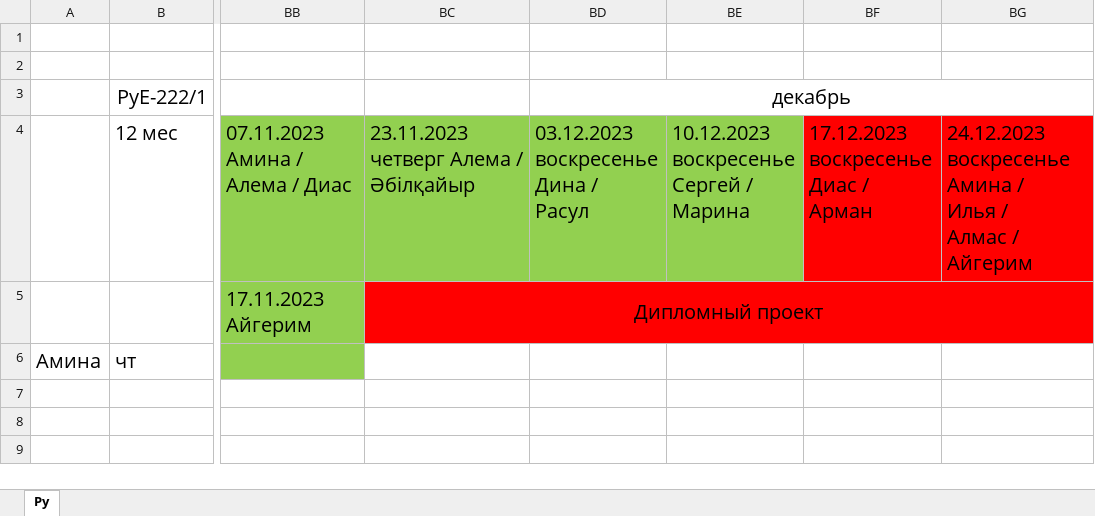
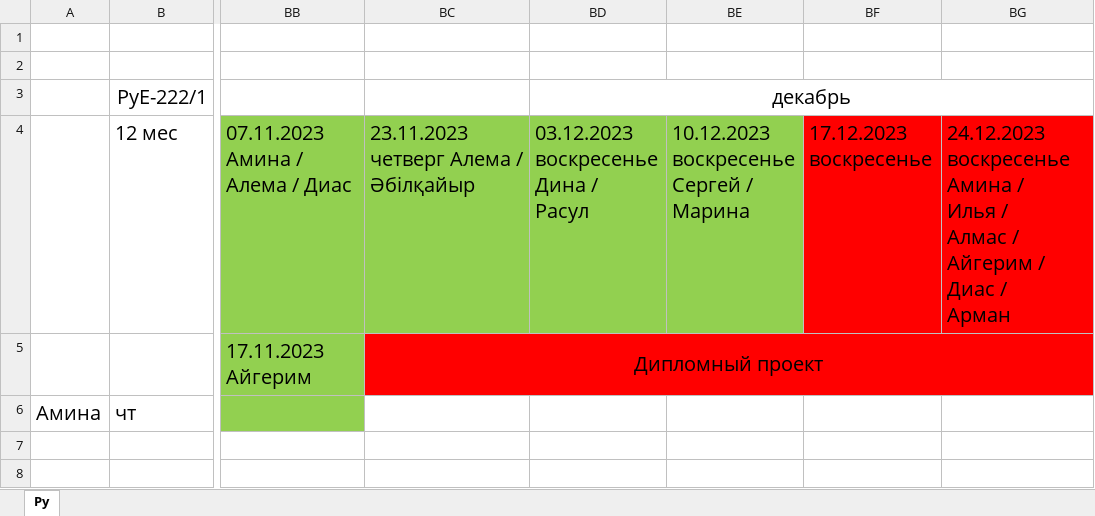
Before and after one commit to bogdandrienko/PyE-222-1, an Excel workbook: lections/План занятий.xlsx, sheet Py, drawn as a sheet; only a part is shown, gaps mark what is left out; values as stored, in another font and other column widths than the file's, no borders; ↵ is a line break in a cell; the diff names each change by its address in the sheet, - before the commit and + after, or states it on an @@ line.

```diff
--- a/lections/План занятий.xlsx (sheet Py)
+++ b/lections/План занятий.xlsx (sheet Py)
-BF4: 17.12.2023 ↵ воскресенье ↵ Диас / Арман
+BF4: 17.12.2023 ↵ воскресенье
-BG4: …/ Айгерим
+BG4: …/ Айгерим / ↵ Диас / ↵ Арман
```
Also changed, not shown: 2 other files.
